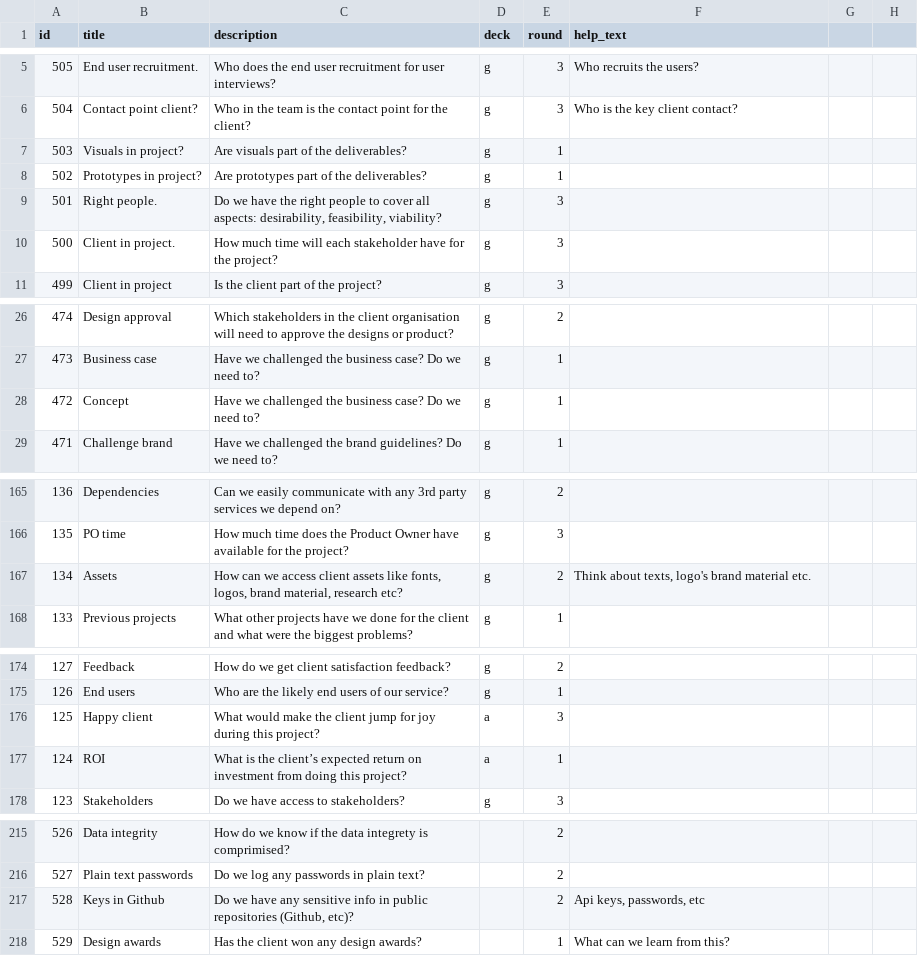
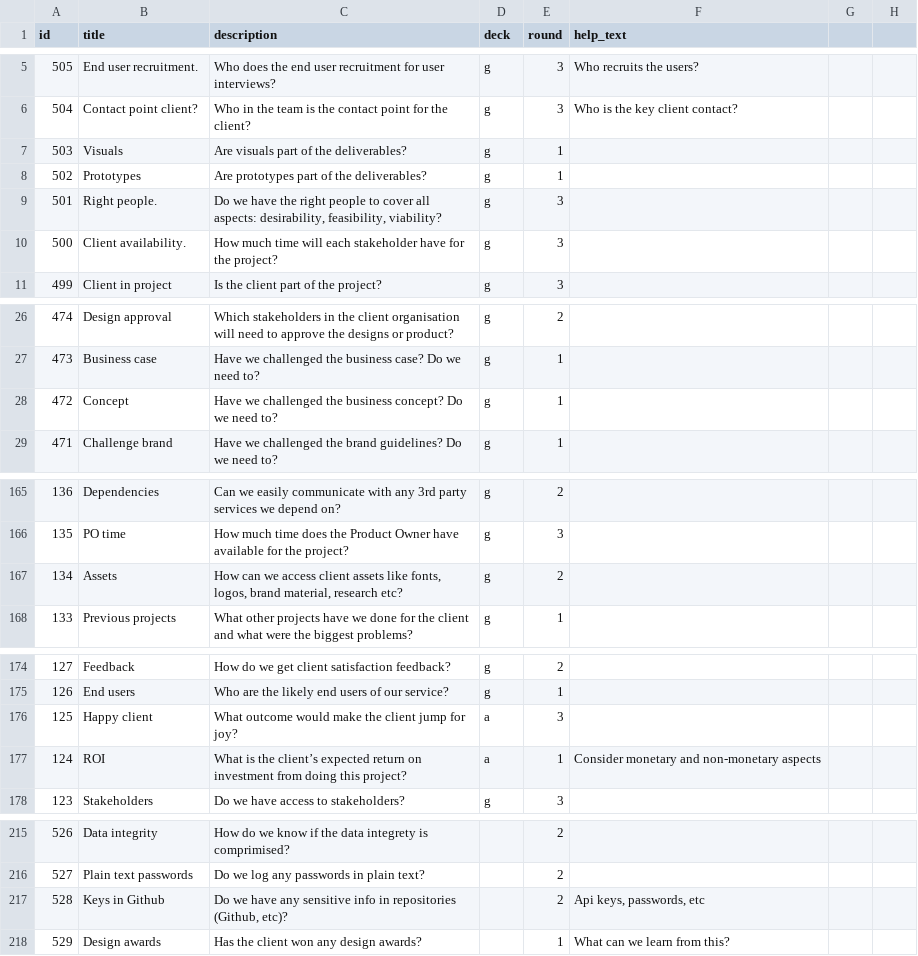
Before and after one commit to futurice/projectnavigationgame, a CSV file: src/cards.csv, drawn as a sheet; only a part is shown, gaps mark what is left out.

Commit message:
Corrections

```diff
--- a/src/cards.csv
+++ b/src/cards.csv
@@ -6,6 +6,6 @@
 "504","Contact point client?","Who in the team is the contact point for the client?","g","3","Who is the key client contact?","",""
-"503","Visuals in project?","Are visuals part of the deliverables?","g","1","","",""
-"502","Prototypes in project?","Are prototypes part of the deliverables?","g","1","","",""
+"503","Visuals","Are visuals part of the deliverables?","g","1","","",""
+"502","Prototypes","Are prototypes part of the deliverables?","g","1","","",""
 "501","Right people.","Do we have the right people to cover all aspects: desirability, feasibility, viability?","g","3","","",""
-"500","Client in project.","How much time will each stakeholder have for the project?","g","3","","",""
+"500","Client availability.","How much time will each stakeholder have for the project?","g","3","","",""
 "499","Client in project","Is the client part of the project?","g","3","","",""
@@ -27,3 +27,3 @@
 "473","Business case","Have we challenged the business case? Do we need to?","g","1","","",""
-"472","Concept","Have we challenged the business case? Do we need to?","g","1","","",""
+"472","Concept","Have we challenged the business concept? Do we need to?","g","1","","",""
 "471","Challenge brand","Have we challenged the brand guidelines? Do we need to?","g","1","","",""
@@ -166,3 +166,3 @@
 "135","PO time","How much time does the Product Owner have available for the project?","g","3","","",""
-"134","Assets","How can we access client assets like fonts, logos, brand material, research etc?","g","2","Think about texts, logo's brand material etc.","",""
+"134","Assets","How can we access client assets like fonts, logos, brand material, research etc?","g","2","","",""
 "133","Previous projects","What other projects have we done for the client and what were the biggest problems?","g","1","","",""
@@ -175,4 +175,4 @@
 "126","End users","Who are the likely end users of our service?","g","1","","",""
-"125","Happy client","What would make the client jump for joy during this project?","a","3","","",""
-"124","ROI","What is the client’s expected return on investment from doing this project?","a","1","","",""
+"125","Happy client","What outcome would make the client jump for joy?","a","3","","",""
+"124","ROI","What is the client’s expected return on investment from doing this project?","a","1","Consider monetary and non-monetary aspects","",""
 "123","Stakeholders","Do we have access to stakeholders?","g","3","","",""
@@ -216,3 +216,3 @@
 "527","Plain text passwords","Do we log any passwords in plain text?","","2","","",""
-"528","Keys in Github","Do we have any sensitive info in public repositories (Github, etc)?","","2","Api keys, passwords, etc","",""
+"528","Keys in Github","Do we have any sensitive info in repositories (Github, etc)?","","2","Api keys, passwords, etc","",""
 "529","Design awards","Has the client won any design awards?","","1","What can we learn from this?","",""
```
